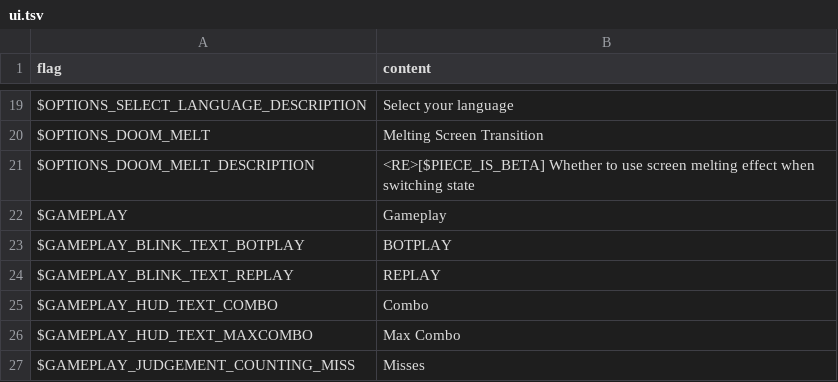
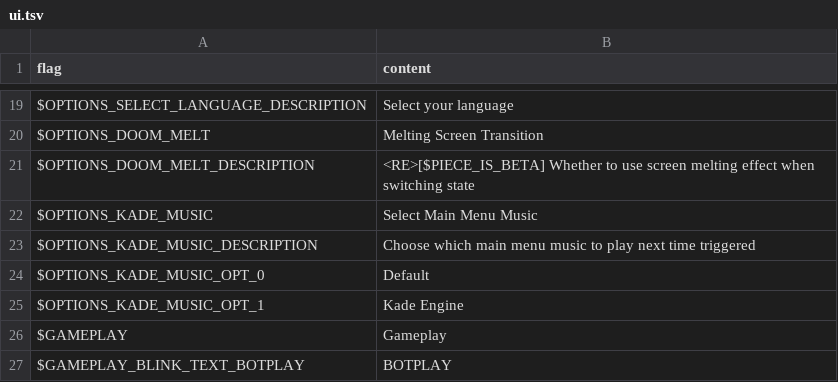
Before and after one commit to Perkedel/Kaded-fnf-mods, a TSV file: assets/locales/en-US/ui.tsv, drawn as a sheet; only a part is shown, gaps mark what is left out; the shorter side is filled out with more unchanged rows.

```diff
--- a/assets/locales/en-US/ui.tsv
+++ b/assets/locales/en-US/ui.tsv
@@ -21,2 +21,6 @@ $OPTIONS_DOOM_MELT	Melting Screen Transition
 $OPTIONS_DOOM_MELT_DESCRIPTION	<RE>[$PIECE_IS_BETA] Whether to use screen melting effect when switching state
+$OPTIONS_KADE_MUSIC	Select Main Menu Music
+$OPTIONS_KADE_MUSIC_DESCRIPTION	Choose which main menu music to play next time triggered
+$OPTIONS_KADE_MUSIC_OPT_0	Default
+$OPTIONS_KADE_MUSIC_OPT_1	Kade Engine
 $GAMEPLAY	Gameplay
```
Also changed, not shown: assets/locales/id-ID/ui.tsv, 14 other files.
